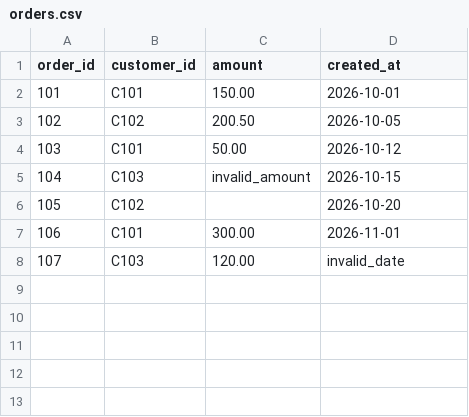
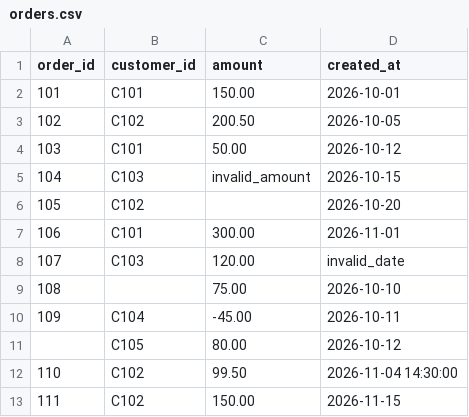
Before and after one commit to orozovdilshod/order-logs-parser, a CSV file: orders.csv, drawn as a sheet.

Commit message:
Fix solution.py: Add order parser logic, validation, sample CSV and README

```diff
--- a/orders.csv
+++ b/orders.csv
@@ -8 +8,6 @@ order_id,customer_id,amount,created_at
 107,C103,120.00,invalid_date
+108,,75.00,2026-10-10
+109,C104,-45.00,2026-10-11
+,C105,80.00,2026-10-12
+110,C102,99.50,2026-11-04 14:30:00
+111,C102,150.00,2026-11-15
```
Also changed, not shown: 3 other files.
